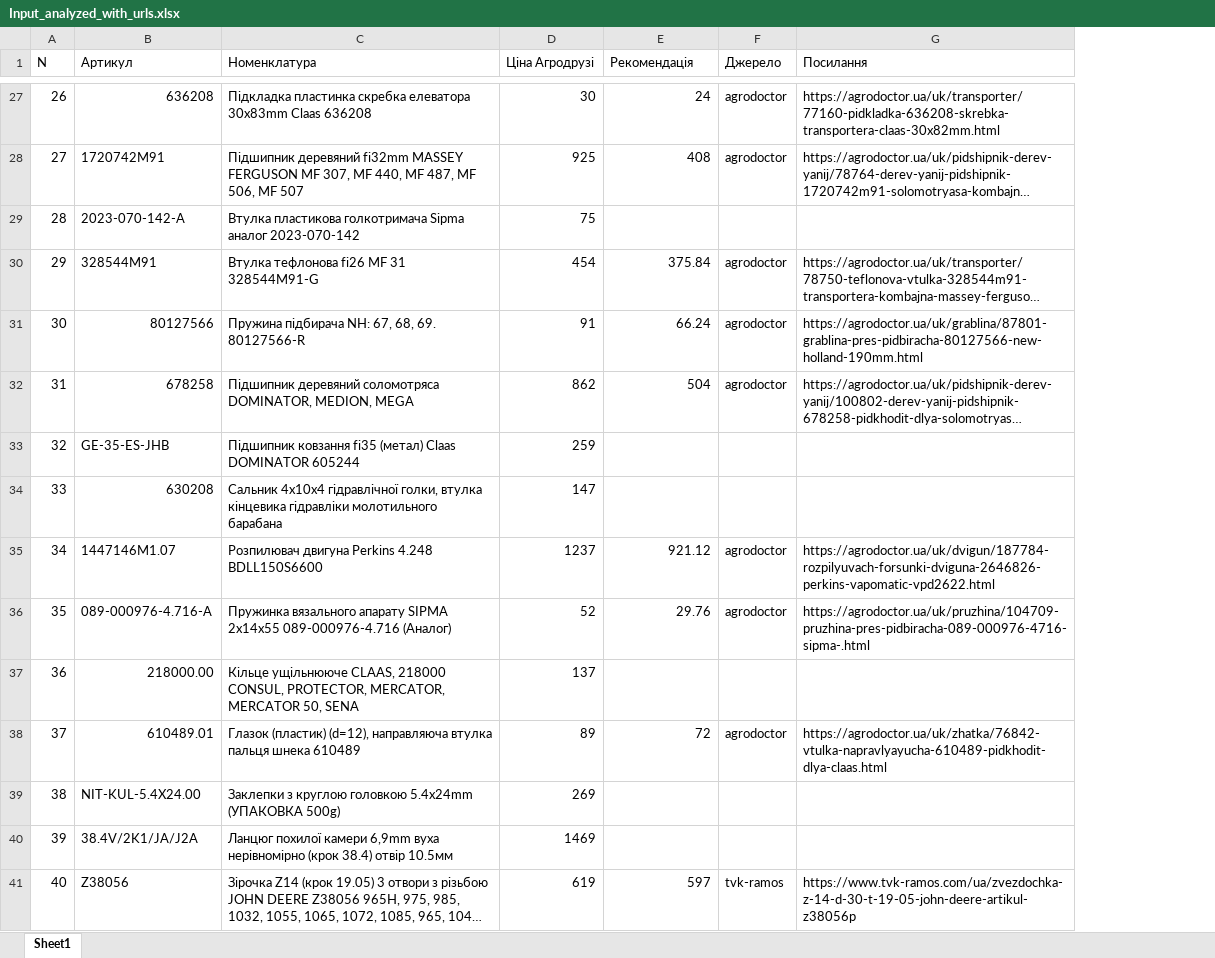
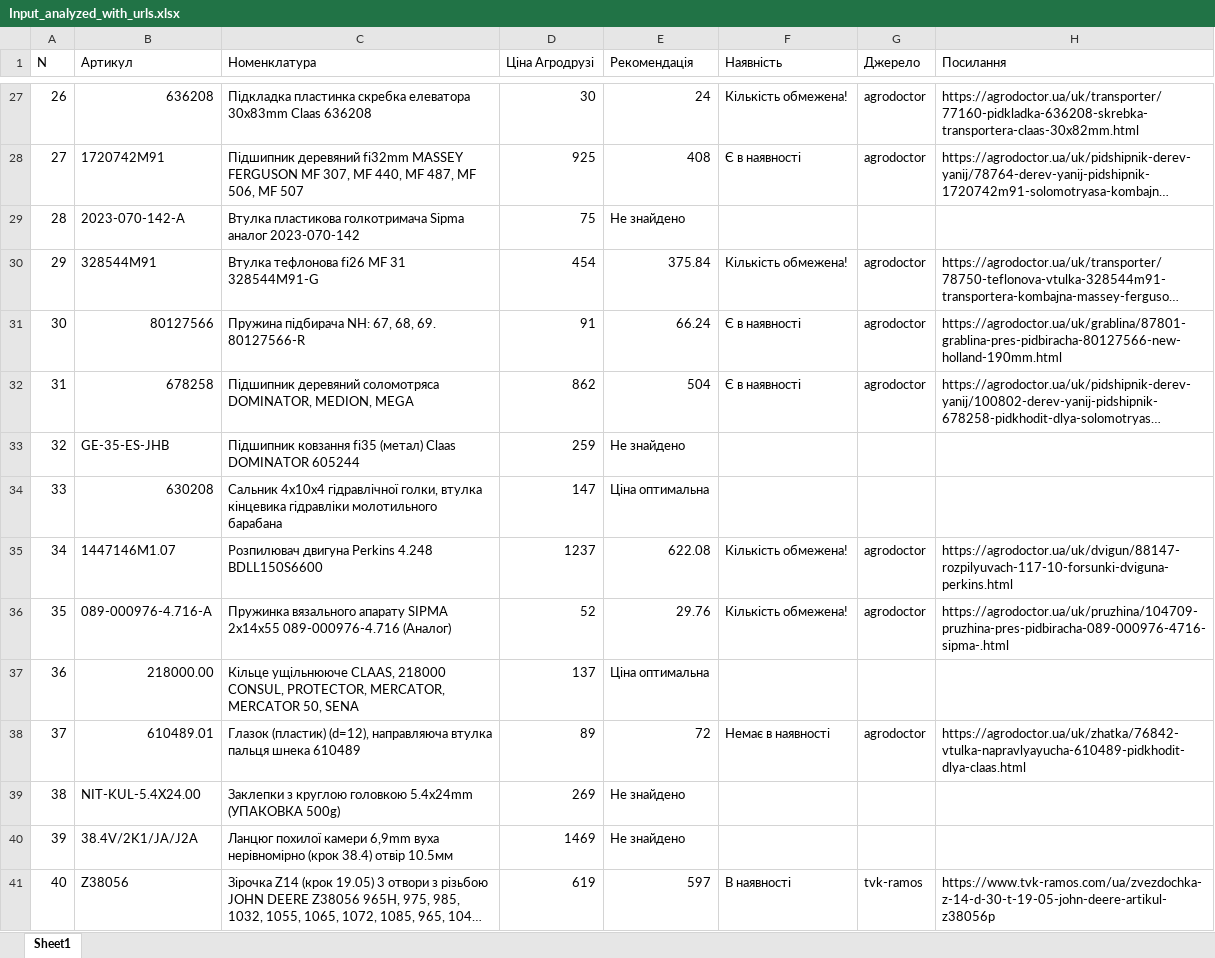
Before and after one commit to olexandrst/agroparser, an Excel workbook: Input_analyzed_with_urls.xlsx, sheet Sheet1, drawn as a sheet; only a part is shown, gaps mark what is left out; long unchanged cells end in …; values as stored, in another font and other column widths than the file's, no cell formats; addresses are those after the commit; the diff covers the shown part only; the diff names each change by its address in the sheet, - before the commit and + after, or states it on an @@ line.

```diff
--- a/Input_analyzed_with_urls.xlsx (sheet Sheet1)
+++ b/Input_analyzed_with_urls.xlsx (sheet Sheet1)
+column F (Наявність), rows 27-41: Кількість обмежена! | Є в наявності |  | Кількість обмежена! | Є в наявності | Є в наявності |  |  | Кількість обмежена! | Кількість обмежена! |  | Немає в наявності |  |  | В наявності
-E29 (Рекомендація): (empty)
+E29 (Рекомендація): Не знайдено
-E33 (Рекомендація): (empty)
+E33 (Рекомендація): Не знайдено
-E34 (Рекомендація): (empty)
+E34 (Рекомендація): Ціна оптимальна
-E35 (Рекомендація): 921.12
+E35 (Рекомендація): 622.08
-H35 (Посилання): https://agrodoctor.ua/uk/dvigun/187784-rozpilyuvach-forsunki-dviguna-2646826-perkins-vapomatic-vpd2622.html
+H35 (Посилання): https://agrodoctor.ua/uk/dvigun/88147-rozpilyuvach-117-10-forsunki-dviguna-perkins.html
-E37 (Рекомендація): (empty)
+E37 (Рекомендація): Ціна оптимальна
-E39:E40 (Рекомендація): (empty)
+E39:E40 (Рекомендація): Не знайдено
```
Also changed, not shown: 14 edited cells elsewhere in this sheet, cell formats, 2 other files.
